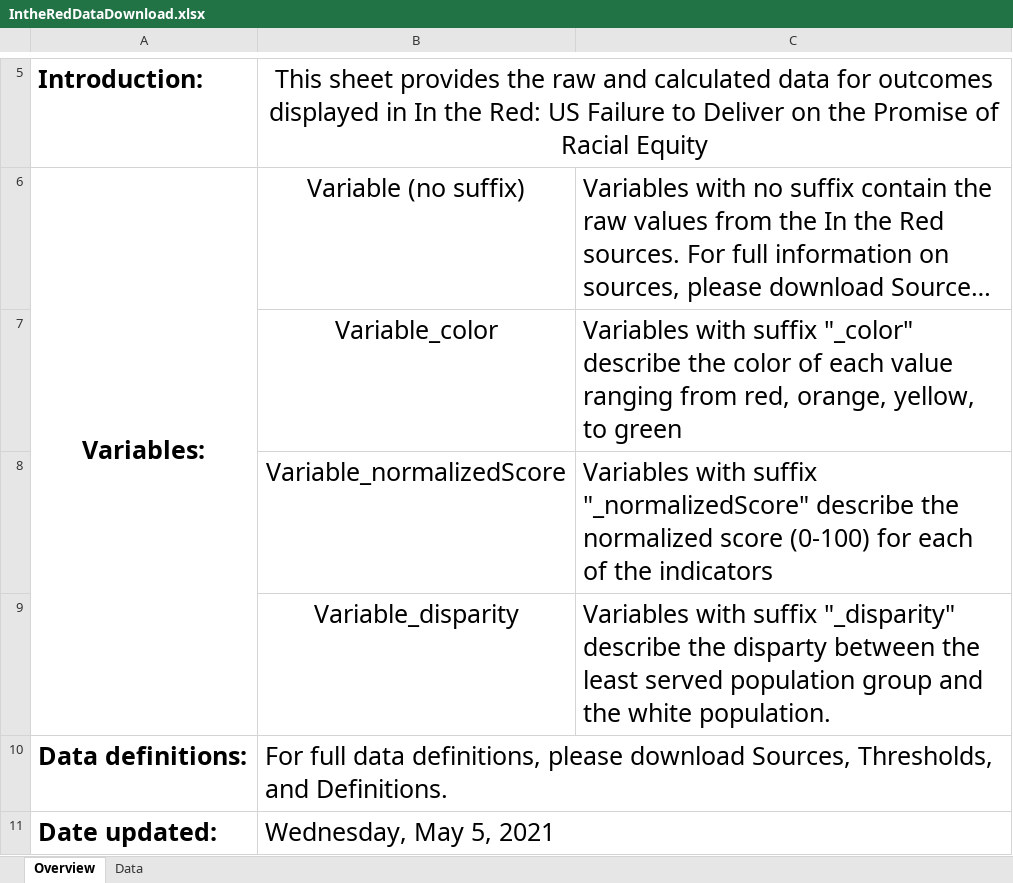
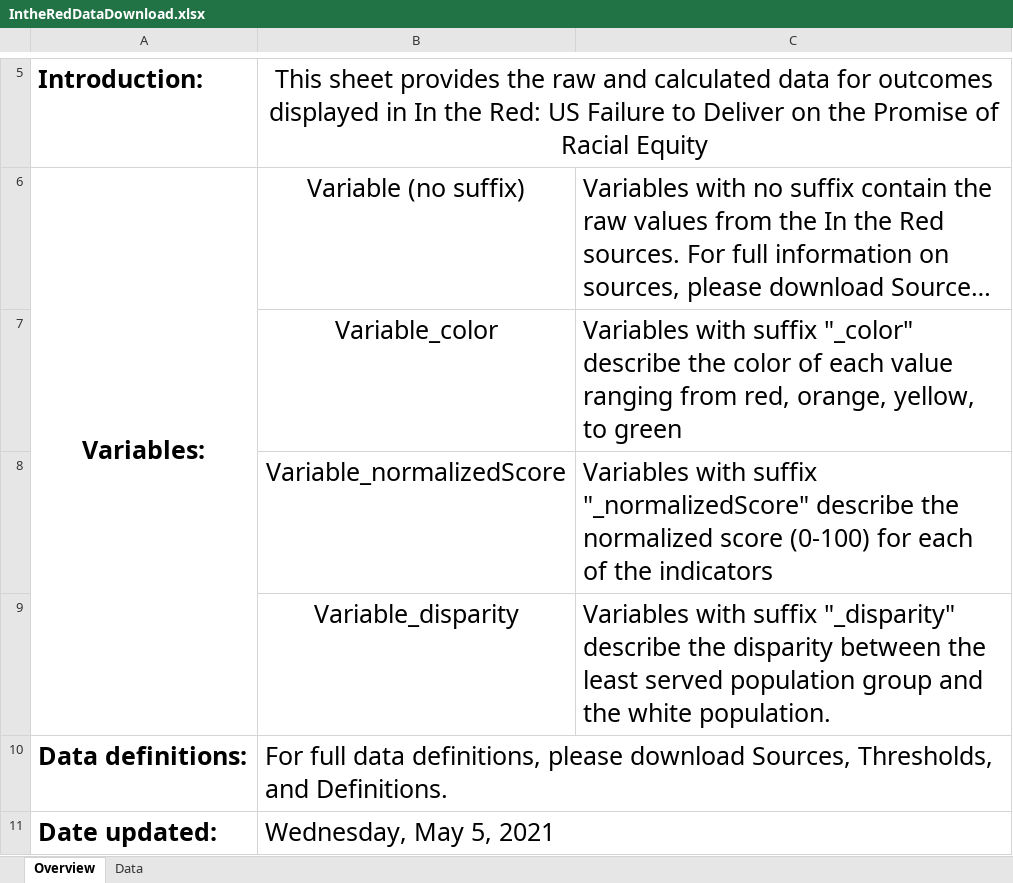
Before and after one commit to sdsna/2021USRacialInequality, an Excel workbook: IntheRedDataDownload.xlsx, sheet Overview, drawn as a sheet; only a part is shown, gaps mark what is left out; long unchanged cells end in …; values as stored, in another font and other column widths than the file's, no borders; charts and pictures not drawn; the diff names each change by its address in the sheet, - before the commit and + after, or states it on an @@ line.

```diff
--- a/IntheRedDataDownload.xlsx (sheet Overview)
+++ b/IntheRedDataDownload.xlsx (sheet Overview)
-C9: …describe the disparty between the…
+C9: …describe the disparity between the…
```
Also changed, not shown: InTheRedSourcesThresholdsDefinitions.xlsx.
